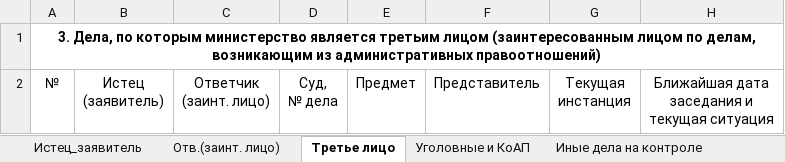
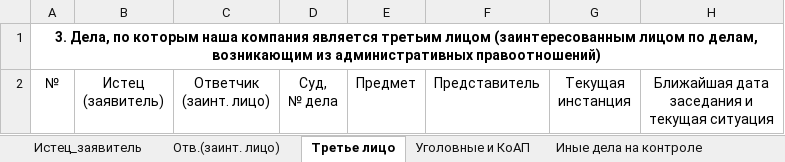
Before and after one commit to RomanBolikov/courtcases, an Excel workbook: src/main/resources/mainapp/reportTemplate.xlsx, sheet Третье лицо, drawn as a sheet; values as stored, in another font and other column widths than the file's, no borders; the diff names each change by its address in the sheet, - before the commit and + after, or states it on an @@ line.

```diff
--- a/src/main/resources/mainapp/reportTemplate.xlsx (sheet Третье лицо)
+++ b/src/main/resources/mainapp/reportTemplate.xlsx (sheet Третье лицо)
-A1: …по которым министерство является третьим…
+A1: …по которым наша компания является третьим…
```
Also changed, not shown: sheet Истец_заявитель, sheet Иные дела на контроле, sheet Отв.(заинт. лицо), 11 other files.
